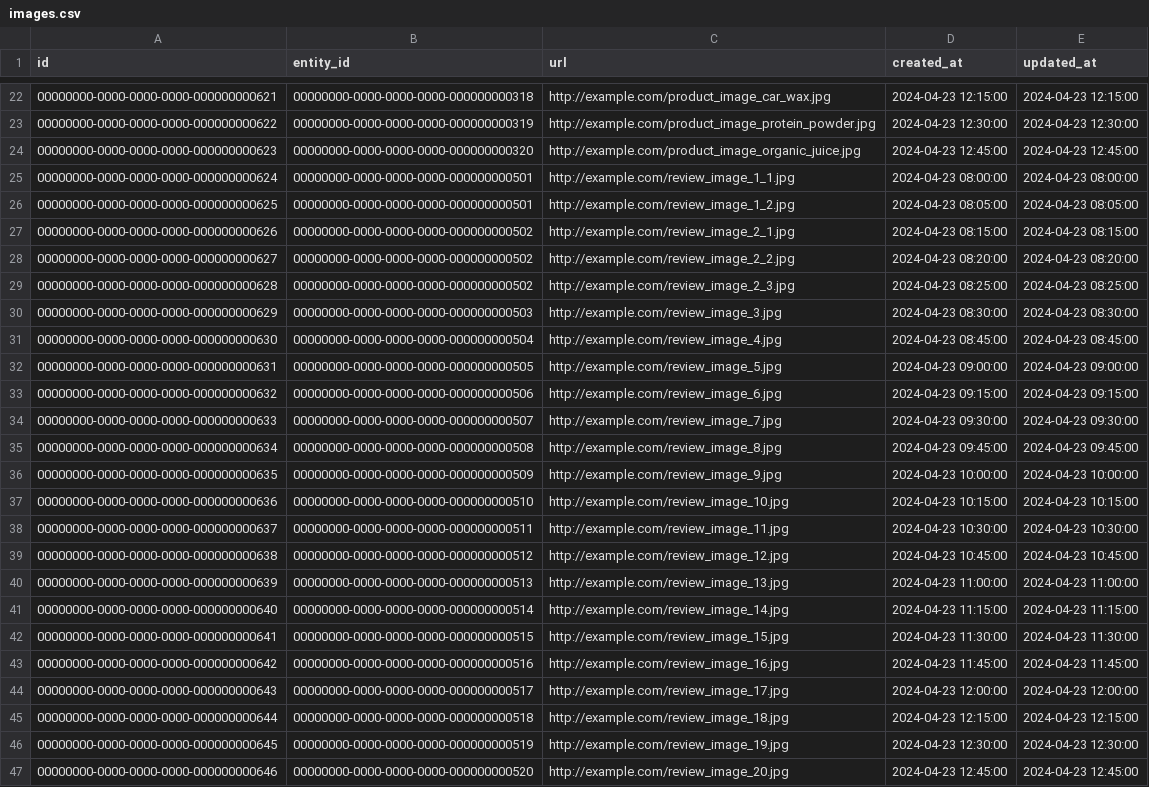
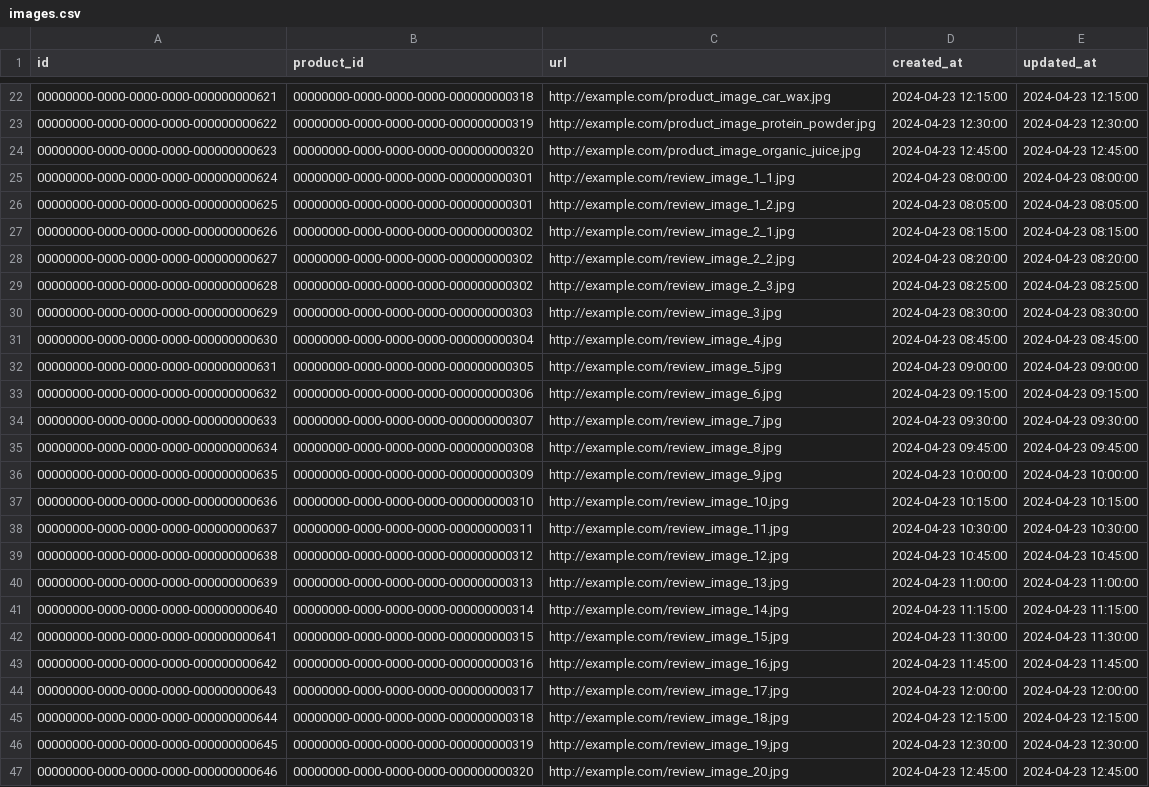
Before and after one commit to ToanTim/fs17-backend-ecommerce, a CSV file: data/images.csv, drawn as a sheet; only a part is shown, gaps mark what is left out; the diff names each change by its address in the sheet, - before the commit and + after, or states it on an @@ line.

Commit message:
add get all product feature, update image table so only contain image for product, get all product return category as object and images array

```diff
--- a/data/images.csv
+++ b/data/images.csv
-B1: entity_id
+B1: product_id
-B25:B26 (product_id): 00000000-0000-0000-0000-000000000501
+B25:B26 (product_id): 00000000-0000-0000-0000-000000000301
-B27:B29 (product_id): 00000000-0000-0000-0000-000000000502
+B27:B29 (product_id): 00000000-0000-0000-0000-000000000302
-B30 (product_id): 00000000-0000-0000-0000-000000000503
+B30 (product_id): 00000000-0000-0000-0000-000000000303
-B31 (product_id): 00000000-0000-0000-0000-000000000504
+B31 (product_id): 00000000-0000-0000-0000-000000000304
-B32 (product_id): 00000000-0000-0000-0000-000000000505
+B32 (product_id): 00000000-0000-0000-0000-000000000305
-B33 (product_id): 00000000-0000-0000-0000-000000000506
+B33 (product_id): 00000000-0000-0000-0000-000000000306
-B34 (product_id): 00000000-0000-0000-0000-000000000507
+B34 (product_id): 00000000-0000-0000-0000-000000000307
-B35 (product_id): 00000000-0000-0000-0000-000000000508
+B35 (product_id): 00000000-0000-0000-0000-000000000308
-B36 (product_id): 00000000-0000-0000-0000-000000000509
+B36 (product_id): 00000000-0000-0000-0000-000000000309
-B37 (product_id): 00000000-0000-0000-0000-000000000510
+B37 (product_id): 00000000-0000-0000-0000-000000000310
-B38 (product_id): 00000000-0000-0000-0000-000000000511
+B38 (product_id): 00000000-0000-0000-0000-000000000311
-B39 (product_id): 00000000-0000-0000-0000-000000000512
+B39 (product_id): 00000000-0000-0000-0000-000000000312
-B40 (product_id): 00000000-0000-0000-0000-000000000513
+B40 (product_id): 00000000-0000-0000-0000-000000000313
-B41 (product_id): 00000000-0000-0000-0000-000000000514
+B41 (product_id): 00000000-0000-0000-0000-000000000314
-B42 (product_id): 00000000-0000-0000-0000-000000000515
+B42 (product_id): 00000000-0000-0000-0000-000000000315
-B43 (product_id): 00000000-0000-0000-0000-000000000516
+B43 (product_id): 00000000-0000-0000-0000-000000000316
-B44 (product_id): 00000000-0000-0000-0000-000000000517
+B44 (product_id): 00000000-0000-0000-0000-000000000317
-B45 (product_id): 00000000-0000-0000-0000-000000000518
+B45 (product_id): 00000000-0000-0000-0000-000000000318
-B46 (product_id): 00000000-0000-0000-0000-000000000519
+B46 (product_id): 00000000-0000-0000-0000-000000000319
-B47 (product_id): 00000000-0000-0000-0000-000000000520
+B47 (product_id): 00000000-0000-0000-0000-000000000320
```
Also changed, not shown: 20 other files.
